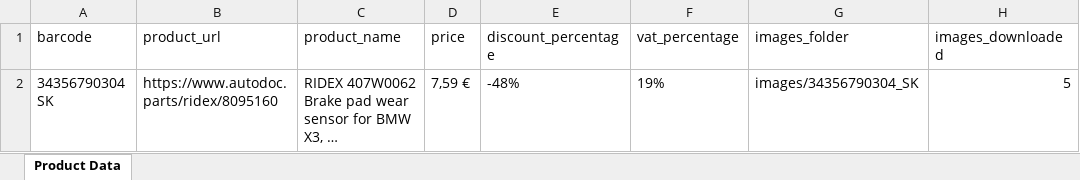
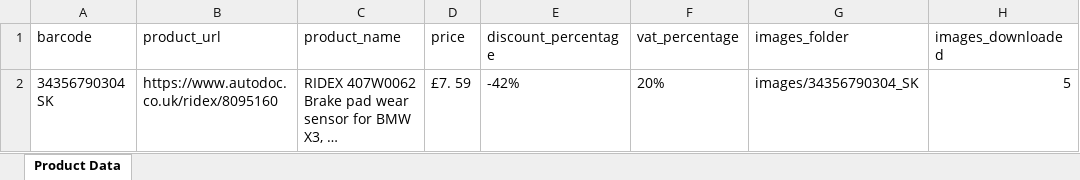
Before and after one commit to Musab45/car-parts-scrapper, an Excel workbook: test_product_detailed.xlsx, sheet Product Data, drawn as a sheet; only a part is shown; long unchanged cells end in …; values as stored, in another font and other column widths than the file's, no borders; the diff names each change by its address in the sheet, - before the commit and + after, or states it on an @@ line.

Commit message:
- autodoc site update

```diff
--- a/test_product_detailed.xlsx (sheet Product Data)
+++ b/test_product_detailed.xlsx (sheet Product Data)
-B2 (product_url): https://www.autodoc.parts/ridex/8095160
+B2 (product_url): https://www.autodoc.co.uk/ridex/8095160
-D2 (price): 7,59 €
+D2 (price): £7. 59
-E2 (discount_percentage): -48%
+E2 (discount_percentage): -42%
-F2 (vat_percentage): 19%
+F2 (vat_percentage): 20%
```
Also changed, not shown: 15 other files.
